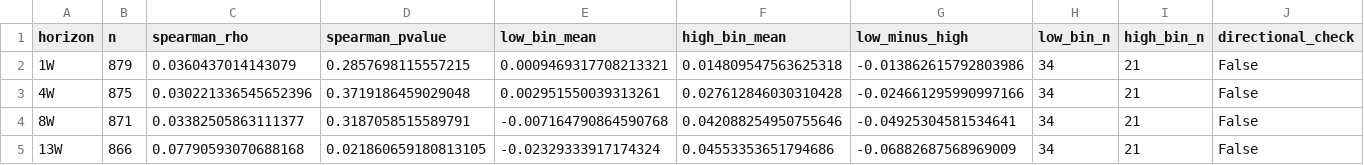
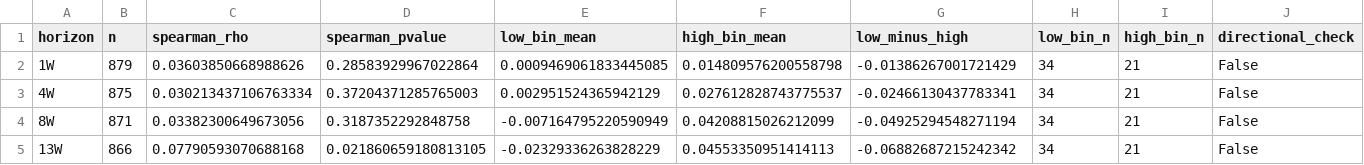
Before and after one commit to Garrincha077/senttrack, a CSV file: validation-output/cot_v2_horizon_audit.csv, drawn as a sheet.

```diff
--- a/validation-output/cot_v2_horizon_audit.csv
+++ b/validation-output/cot_v2_horizon_audit.csv
@@ -1,5 +1,5 @@
 horizon,n,spearman_rho,spearman_pvalue,low_bin_mean,high_bin_mean,low_minus_high,low_bin_n,high_bin_n,directional_check
-1W,879,0.0360437014143079,0.2857698115557215,0.0009469317708213321,0.014809547563625318,-0.013862615792803986,34,21,False
-4W,875,0.030221336545652396,0.3719186459029048,0.002951550039313261,0.027612846030310428,-0.024661295990997166,34,21,False
-8W,871,0.03382505863111377,0.3187058515589791,-0.007164790864590768,0.042088254950755646,-0.04925304581534641,34,21,False
-13W,866,0.07790593070688168,0.021860659180813105,-0.02329333917174324,0.04553353651794686,-0.06882687568969009,34,21,False
+1W,879,0.03603850668988626,0.28583929967022864,0.0009469061833445085,0.014809576200558798,-0.01386267001721429,34,21,False
+4W,875,0.030213437106763334,0.37204371285765003,0.002951524365942129,0.027612828743775537,-0.02466130437783341,34,21,False
+8W,871,0.03382300649673056,0.3187352292848758,-0.007164795220590949,0.04208815026212099,-0.04925294548271194,34,21,False
+13W,866,0.07790593070688168,0.021860659180813105,-0.02329336263828229,0.04553350951414113,-0.06882687215242342,34,21,False
```
Also changed, not shown: validation-output/cot_v2_bin_results.csv, validation-output/cot_v2_weekly_scores.csv, 3 other files.
